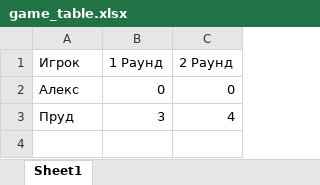
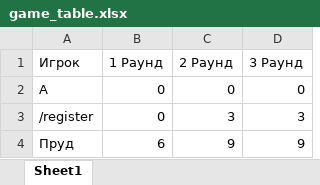
Before and after one commit to Egopoler/TheFishPondBot, an Excel workbook: game_table.xlsx, sheet Sheet1, drawn as a sheet; values as stored, in another font and other column widths than the file's, no borders; addresses are those after the commit; the diff names each change by its address in the sheet, - before the commit and + after, or states it on an @@ line.

```diff
--- a/game_table.xlsx (sheet Sheet1)
+++ b/game_table.xlsx (sheet Sheet1)
+column D (3 Раунд), row 2: 0; row 4: 9
-A2 (Игрок): Алекс
+A2 (Игрок): A
+row 3: /register | 0 | 3 | 3
-B4 (1 Раунд): 3
+B4 (1 Раунд): 6
-C4 (2 Раунд): 4
+C4 (2 Раунд): 9
```
Also changed, not shown: 3 other files.
